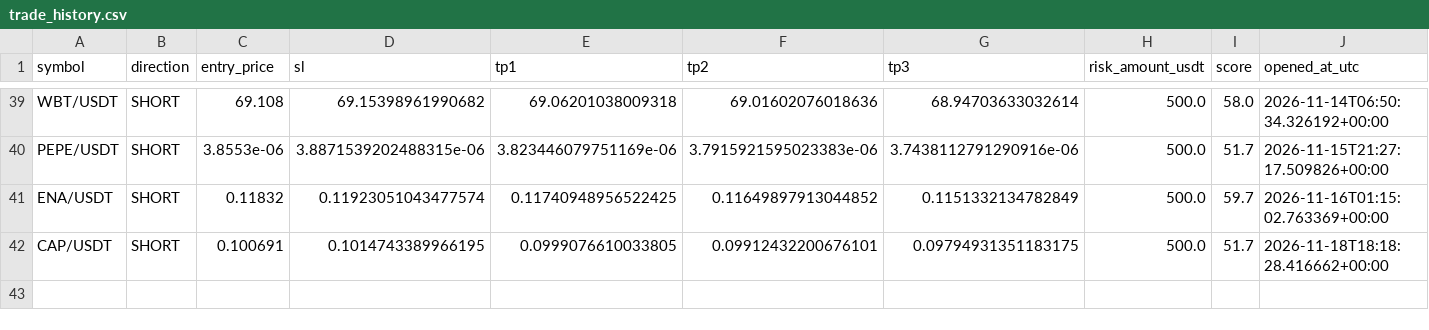
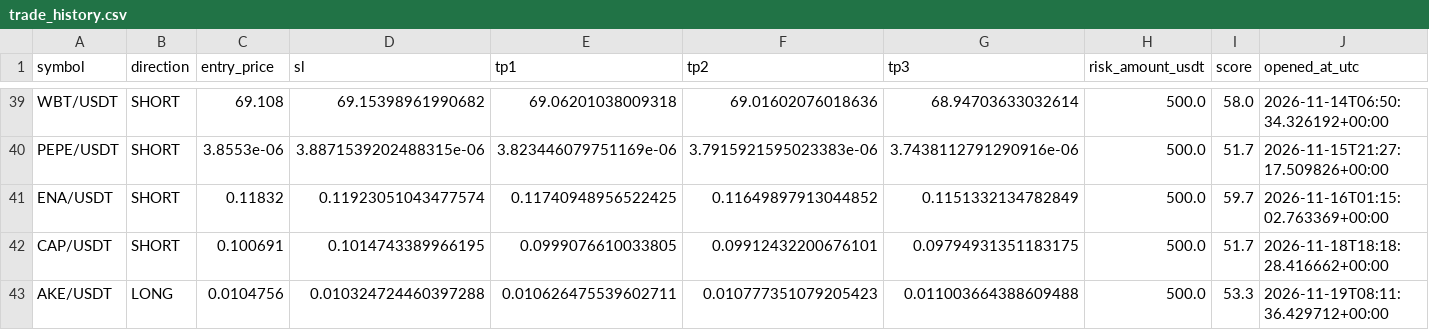
Before and after one commit to kotylevskiyv/crypto-alert-bot, a CSV file: state/trade_history.csv, drawn as a sheet; only a part is shown, gaps mark what is left out; rows hold the shown columns only; the diff names each change by its address in the sheet, - before the commit and + after, or states it on an @@ line.

Commit message:
Update bot state [skip ci]

```diff
--- a/state/trade_history.csv
+++ b/state/trade_history.csv
+row 43: AKE/USDT | LONG | 0.0104756 | 0.010324724460397288 | 0.010626475539602711 | 0.010777351079205423 | 0.011003664388609488 | 500.0 | 53.3 | 2026-11-19T08:11:36.429712+00:00
```
Also changed, not shown: 1 other file.
